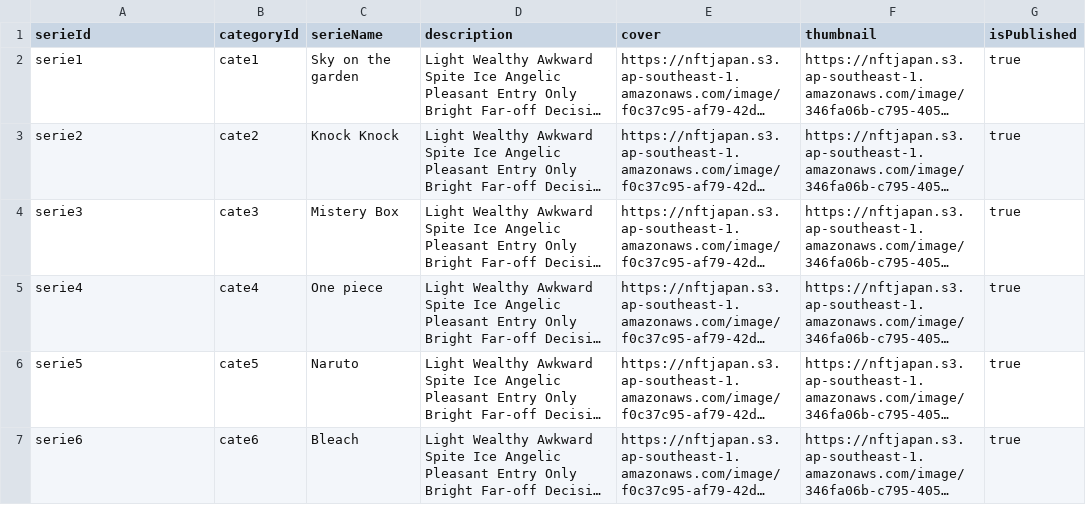
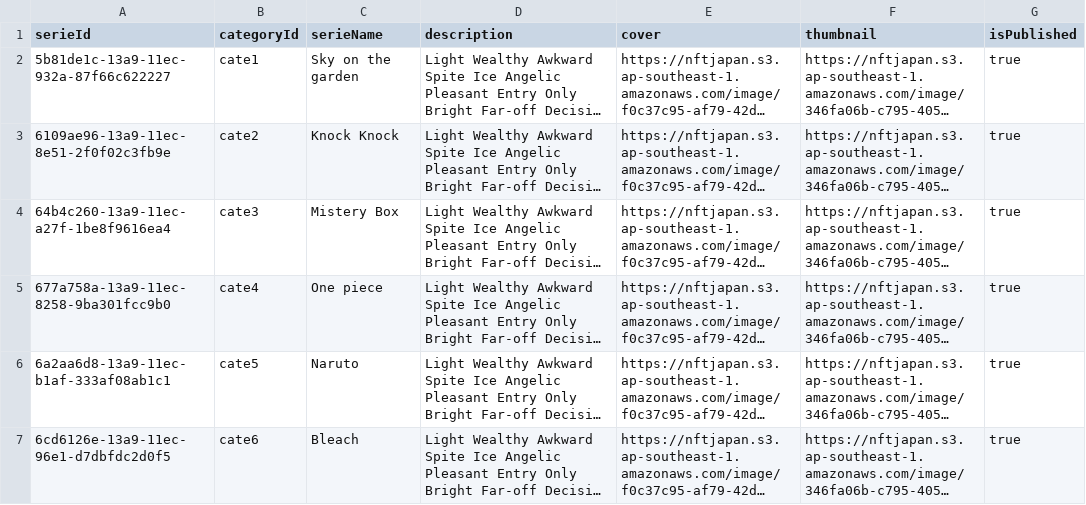
Before and after one commit to thuan2172001/nodejs-postgres-backend, a CSV file: app/seed-data/data/series.csv, drawn as a sheet; long unchanged cells end in …; the diff names each change by its address in the sheet, - before the commit and + after, or states it on an @@ line.

```diff
--- a/app/seed-data/data/series.csv
+++ b/app/seed-data/data/series.csv
-A2 (serieId): serie1
+A2 (serieId): 5b81de1c-13a9-11ec-932a-87f66c622227
-A3 (serieId): serie2
+A3 (serieId): 6109ae96-13a9-11ec-8e51-2f0f02c3fb9e
-A4 (serieId): serie3
+A4 (serieId): 64b4c260-13a9-11ec-a27f-1be8f9616ea4
-A5 (serieId): serie4
+A5 (serieId): 677a758a-13a9-11ec-8258-9ba301fcc9b0
-A6 (serieId): serie5
+A6 (serieId): 6a2aa6d8-13a9-11ec-b1af-333af08ab1c1
-A7 (serieId): serie6
+A7 (serieId): 6cd6126e-13a9-11ec-96e1-d7dbfdc2d0f5
```
Also changed, not shown: app/seed-data/data/episodes.csv, 13 other files.
